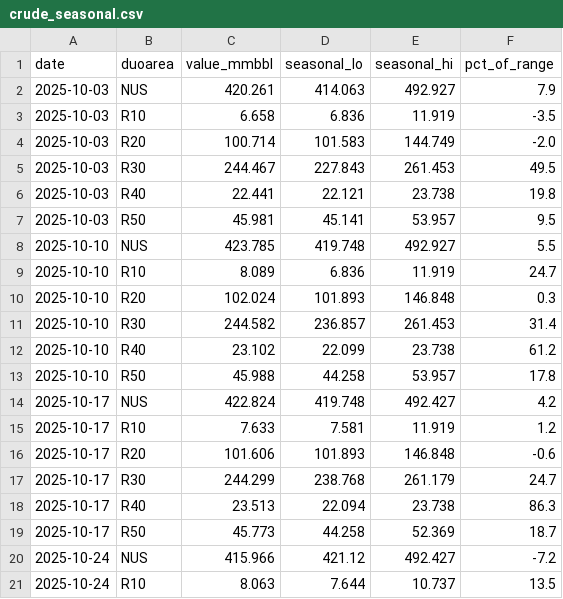
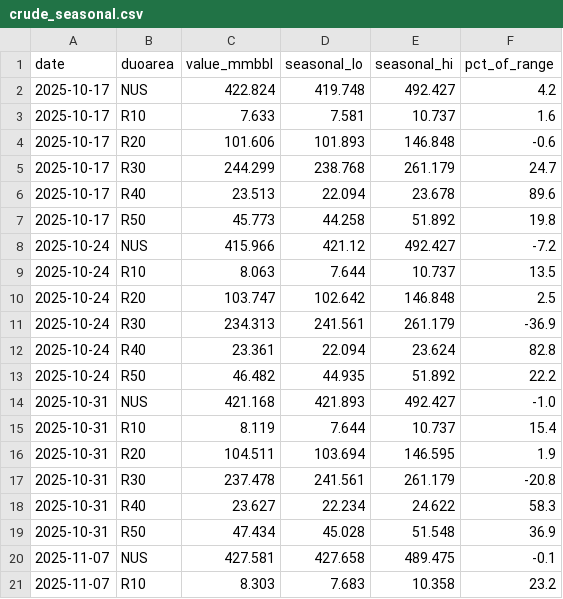
Before and after one commit to DataVizHonduran/boquin.github.io, a CSV file: reports/petroleum-stocks/data/crude_seasonal.csv, drawn as a sheet; only a part is shown; the shorter side is filled out with more unchanged rows; the diff covers the shown part only.

```diff
--- a/reports/petroleum-stocks/data/crude_seasonal.csv
+++ b/reports/petroleum-stocks/data/crude_seasonal.csv
@@ -1,20 +1,8 @@
 date,duoarea,value_mmbbl,seasonal_lo,seasonal_hi,pct_of_range
-2025-10-03,NUS,420.261,414.063,492.927,7.9
-2025-10-03,R10,6.658,6.836,11.919,-3.5
-2025-10-03,R20,100.714,101.583,144.749,-2.0
-2025-10-03,R30,244.467,227.843,261.453,49.5
-2025-10-03,R40,22.441,22.121,23.738,19.8
-2025-10-03,R50,45.981,45.141,53.957,9.5
-2025-10-10,NUS,423.785,419.748,492.927,5.5
-2025-10-10,R10,8.089,6.836,11.919,24.7
-2025-10-10,R20,102.024,101.893,146.848,0.3
-2025-10-10,R30,244.582,236.857,261.453,31.4
-2025-10-10,R40,23.102,22.099,23.738,61.2
-2025-10-10,R50,45.988,44.258,53.957,17.8
 2025-10-17,NUS,422.824,419.748,492.427,4.2
-2025-10-17,R10,7.633,7.581,11.919,1.2
+2025-10-17,R10,7.633,7.581,10.737,1.6
 2025-10-17,R20,101.606,101.893,146.848,-0.6
 2025-10-17,R30,244.299,238.768,261.179,24.7
-2025-10-17,R40,23.513,22.094,23.738,86.3
-2025-10-17,R50,45.773,44.258,52.369,18.7
+2025-10-17,R40,23.513,22.094,23.678,89.6
+2025-10-17,R50,45.773,44.258,51.892,19.8
 2025-10-24,NUS,415.966,421.12,492.427,-7.2
```
Also changed, not shown: 12 added rows and 12 edited cells elsewhere in this file, reports/petroleum-stocks/data/crude_raw.csv, reports/petroleum-stocks/data/distillate_seasonal.csv, 7 other files.
